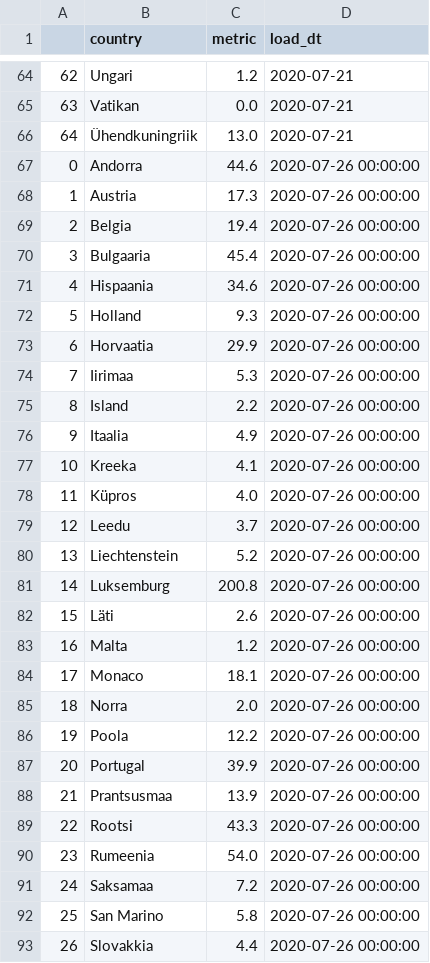
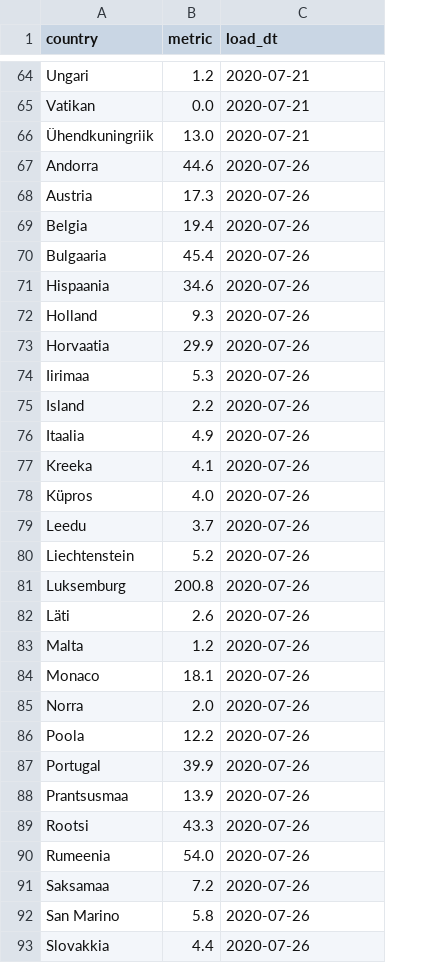
Before and after one commit to rainermesi/covid_travel_restrictions_dash, a CSV file: union_001.csv, drawn as a sheet; only a part is shown, gaps mark what is left out; removed rows and columns are numbered as before the commit, all else as after; the diff covers the shown part only; the diff names each change by its address in the sheet, - before the commit and + after, or states it on an @@ line.

Commit message:
normalized load_dt

```diff
--- a/union_001.csv
+++ b/union_001.csv
-column A, rows 64-93: 62 | 63 | 64 | 0 | 1 | 2 | 3 | 4 | 5 | 6 | 7 | 8 | 9 | 10 | 11 | 12 | 13 | 14 | 15 | 16 | 17 | 18 | 19 | 20 | 21 | 22 | 23 | 24 | 25 | 26
-C67:C93 (load_dt): 2020-07-26 00:00:00
+C67:C93 (load_dt): 2020-07-26
```
Also changed, not shown: 7 edited cells elsewhere in this file, 2 other files.
